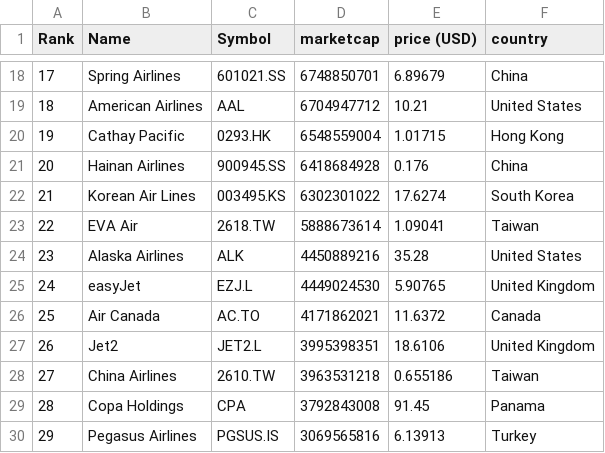
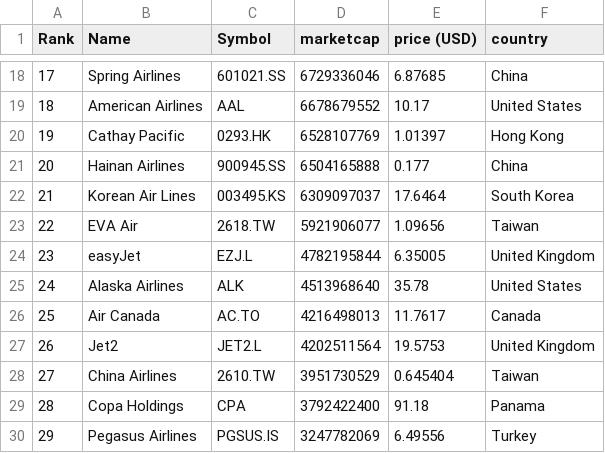
Before and after one commit to keops2004/merida-june-6-2024, a CSV file: companies-all.csv, drawn as a sheet; only a part is shown, gaps mark what is left out; the diff covers the shown part only.

```diff
--- a/companies-all.csv
+++ b/companies-all.csv
@@ -18,13 +18,13 @@
-"17","Spring Airlines","601021.SS","6748850701","6.89679","China"
-"18","American Airlines","AAL","6704947712","10.21","United States"
-"19","Cathay Pacific","0293.HK","6548559004","1.01715","Hong Kong"
-"20","Hainan Airlines","900945.SS","6418684928","0.176","China"
-"21","Korean Air Lines","003495.KS","6302301022","17.6274","South Korea"
-"22","EVA Air","2618.TW","5888673614","1.09041","Taiwan"
-"23","Alaska Airlines","ALK","4450889216","35.28","United States"
-"24","easyJet","EZJ.L","4449024530","5.90765","United Kingdom"
-"25","Air Canada","AC.TO","4171862021","11.6372","Canada"
-"26","Jet2","JET2.L","3995398351","18.6106","United Kingdom"
-"27","China Airlines","2610.TW","3963531218","0.655186","Taiwan"
-"28","Copa Holdings","CPA","3792843008","91.45","Panama"
-"29","Pegasus Airlines","PGSUS.IS","3069565816","6.13913","Turkey"
+"17","Spring Airlines","601021.SS","6729336046","6.87685","China"
+"18","American Airlines","AAL","6678679552","10.17","United States"
+"19","Cathay Pacific","0293.HK","6528107769","1.01397","Hong Kong"
+"20","Hainan Airlines","900945.SS","6504165888","0.177","China"
+"21","Korean Air Lines","003495.KS","6309097037","17.6464","South Korea"
+"22","EVA Air","2618.TW","5921906077","1.09656","Taiwan"
+"23","easyJet","EZJ.L","4782195844","6.35005","United Kingdom"
+"24","Alaska Airlines","ALK","4513968640","35.78","United States"
+"25","Air Canada","AC.TO","4216498013","11.7617","Canada"
+"26","Jet2","JET2.L","4202511564","19.5753","United Kingdom"
+"27","China Airlines","2610.TW","3951730529","0.645404","Taiwan"
+"28","Copa Holdings","CPA","3792422400","91.18","Panama"
+"29","Pegasus Airlines","PGSUS.IS","3247782069","6.49556","Turkey"
```
Also changed, not shown: 144 edited cells elsewhere in this file, 3 other files.
